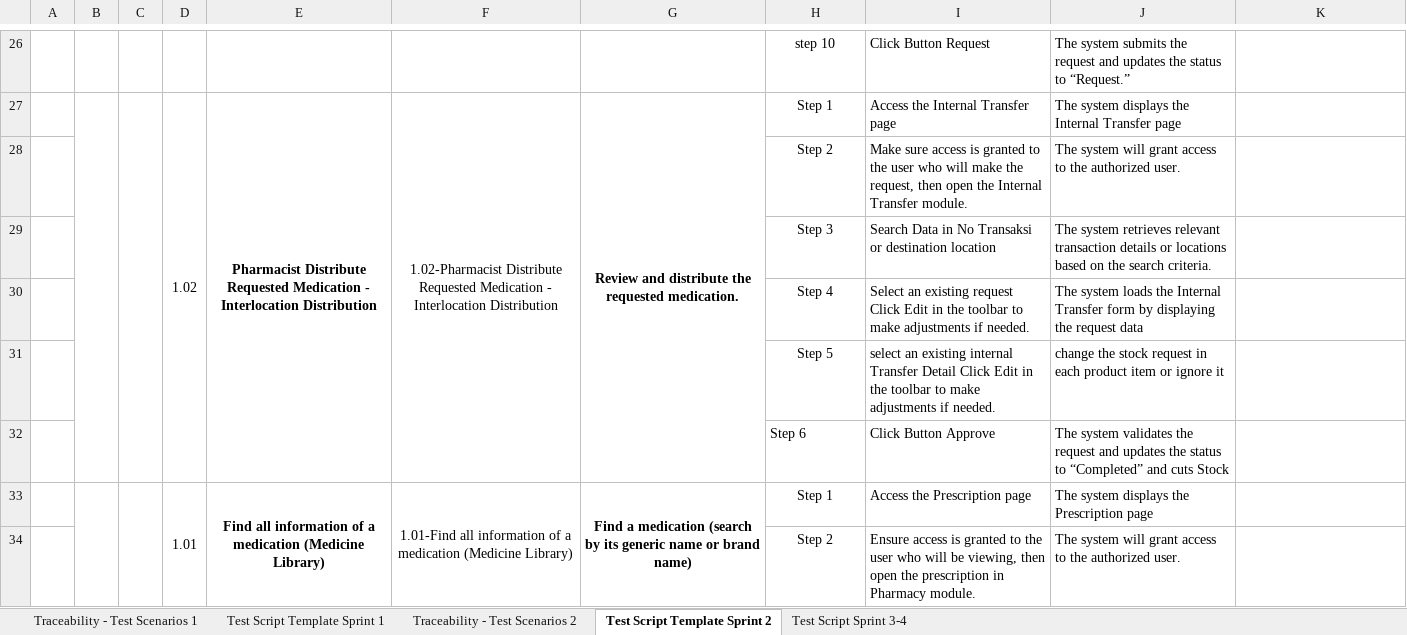
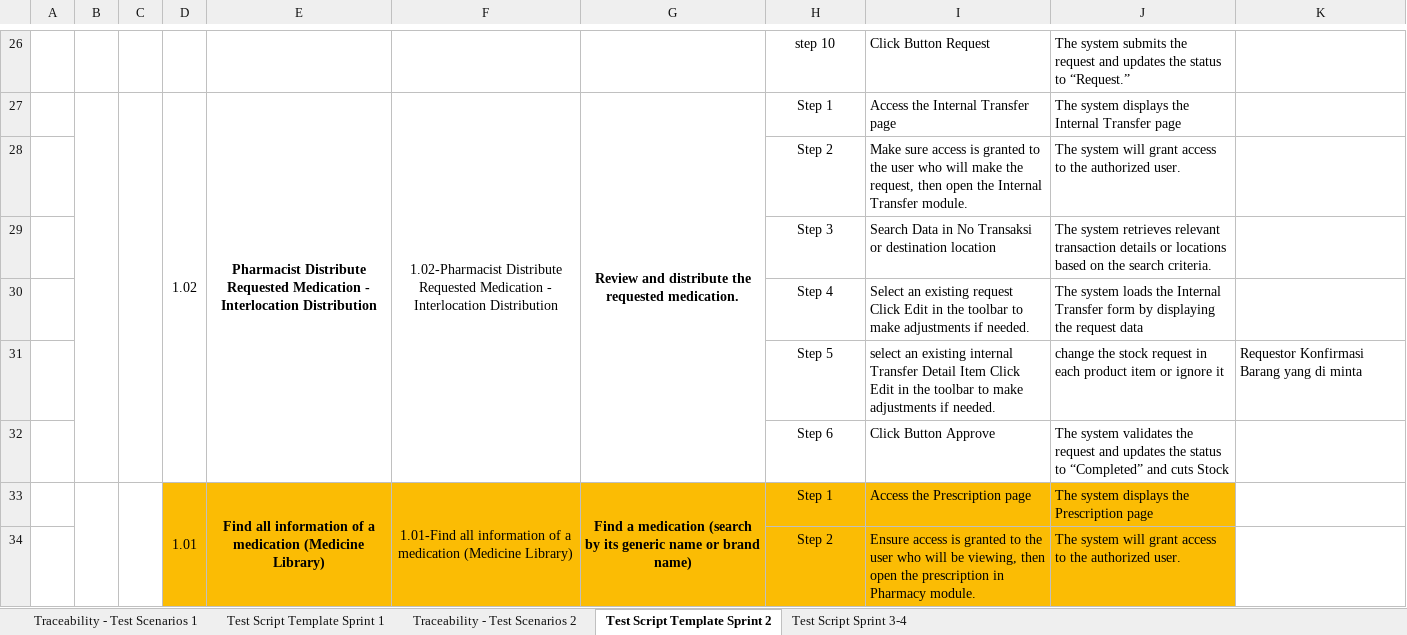
Before and after one commit to ragiit/McDermott, an Excel workbook: Script/Scenario Test1-4.xlsx, sheet Test Script Template Sprint 2, drawn as a sheet; only a part is shown, gaps mark what is left out; values as stored, in another font and other column widths than the file's, no borders; conditional formats not drawn; the diff covers the shown part only; the diff names each change by its address in the sheet, - before the commit and + after, or states it on an @@ line.

```diff
--- a/Script/Scenario Test1-4.xlsx (sheet Test Script Template Sprint 2)
+++ b/Script/Scenario Test1-4.xlsx (sheet Test Script Template Sprint 2)
-I31: …Transfer Detail Click Edit…
+I31: …Transfer Detail Item Click Edit…
-K31: (empty)
+K31: Requestor Konfirmasi Barang yang di minta
-H32 alignment: left
+H32 alignment: center
-D33:J34 fill: none
+D33:J34 fill: #FBBC04
```
Also changed, not shown: 3 edited cells and cell formats elsewhere in this sheet, 42 other files.
